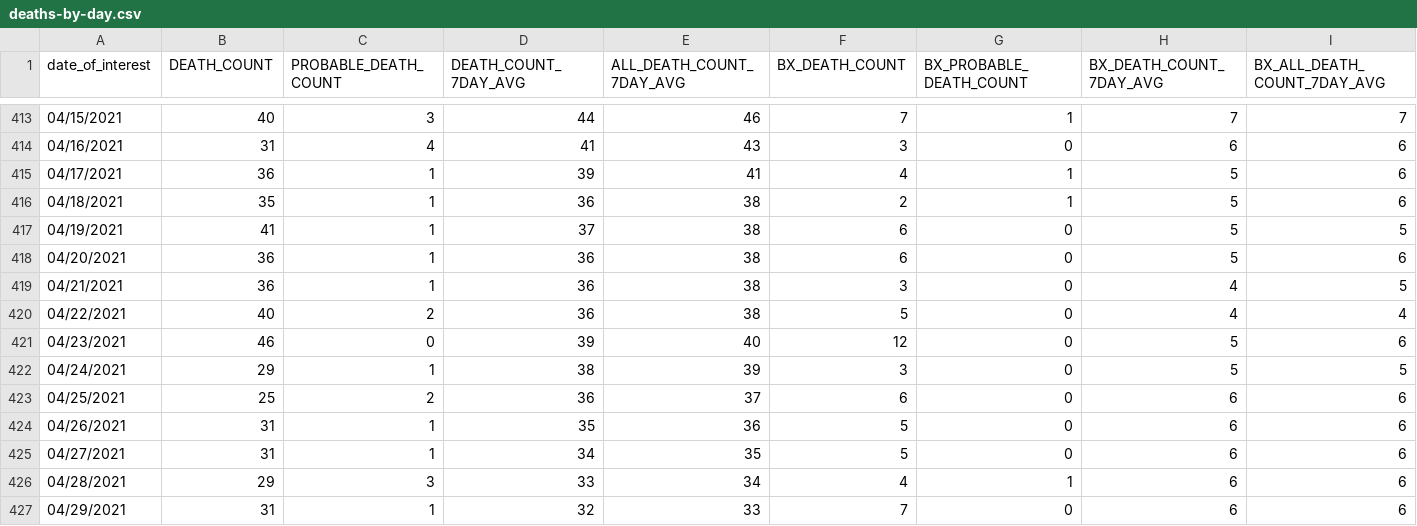
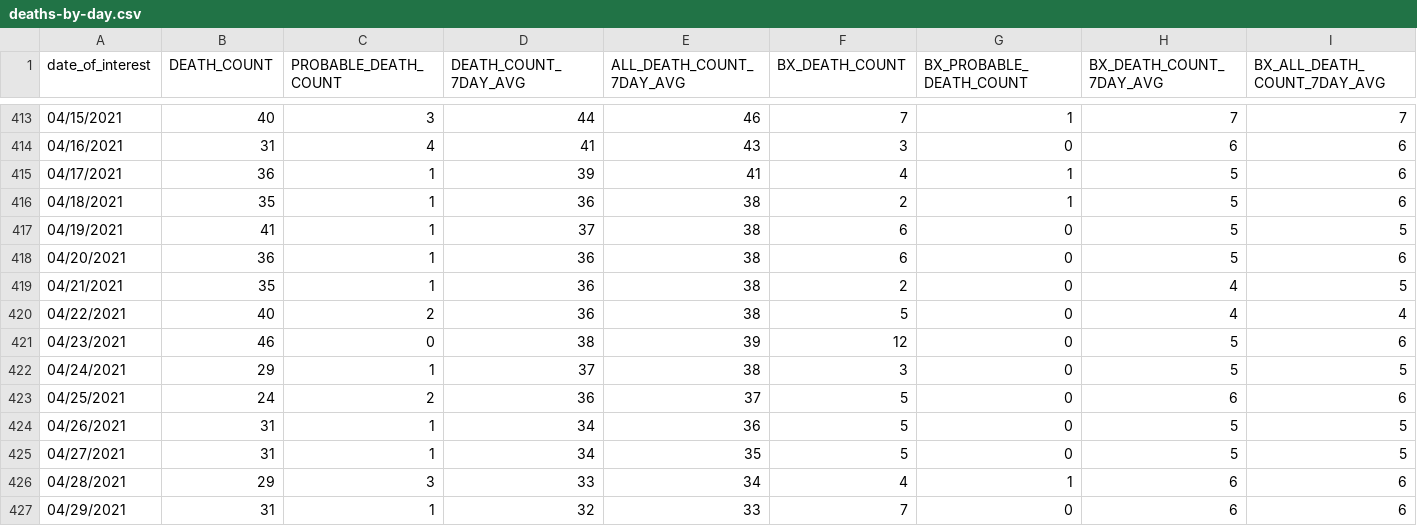
Before and after one commit to nychealth/coronavirus-data, a CSV file: trends/deaths-by-day.csv, drawn as a sheet; only a part is shown, gaps mark what is left out; the diff covers the shown part only; the diff names each change by its address in the sheet, - before the commit and + after, or states it on an @@ line.

```diff
--- a/trends/deaths-by-day.csv
+++ b/trends/deaths-by-day.csv
-B419 (DEATH_COUNT): 36
+B419 (DEATH_COUNT): 35
-F419 (BX_DEATH_COUNT): 3
+F419 (BX_DEATH_COUNT): 2
-D421 (DEATH_COUNT_7DAY_AVG): 39
+D421 (DEATH_COUNT_7DAY_AVG): 38
-E421 (ALL_DEATH_COUNT_7DAY_AVG): 40
+E421 (ALL_DEATH_COUNT_7DAY_AVG): 39
-D422 (DEATH_COUNT_7DAY_AVG): 38
+D422 (DEATH_COUNT_7DAY_AVG): 37
-E422 (ALL_DEATH_COUNT_7DAY_AVG): 39
+E422 (ALL_DEATH_COUNT_7DAY_AVG): 38
-B423 (DEATH_COUNT): 25
+B423 (DEATH_COUNT): 24
-F423 (BX_DEATH_COUNT): 6
+F423 (BX_DEATH_COUNT): 5
-D424 (DEATH_COUNT_7DAY_AVG): 35
+D424 (DEATH_COUNT_7DAY_AVG): 34
-H424:H425 (BX_DEATH_COUNT_7DAY_AVG): 6
+H424:H425 (BX_DEATH_COUNT_7DAY_AVG): 5
-I424:I425 (BX_ALL_DEATH_COUNT_7DAY_AVG): 6
+I424:I425 (BX_ALL_DEATH_COUNT_7DAY_AVG): 5
```
Also changed, not shown: 1 added row and 64 edited cells elsewhere in this file, latest/pp-by-modzcta.csv, trends/cases-by-day.csv, 32 other files.
